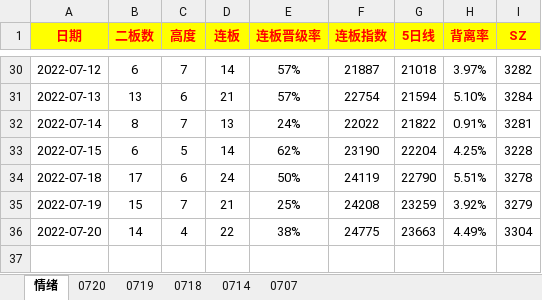
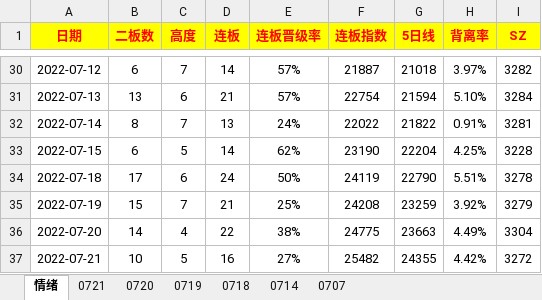
Before and after one commit to gaoguang-2026/Atool, an Excel workbook: 交易复盘记录20220201.xlsx, sheet 情绪, drawn as a sheet; only a part is shown, gaps mark what is left out; values as stored, in another font and other column widths than the file's, no borders; the diff names each change by its address in the sheet, - before the commit and + after, or states it on an @@ line.

```diff
--- a/交易复盘记录20220201.xlsx (sheet 情绪)
+++ b/交易复盘记录20220201.xlsx (sheet 情绪)
+sheet tab: 0721
+row 37: 2022-07-21 | 10 | 5 | 16 | 27% | 25482 | 24355 | 4.42% | 3272
```
Also changed, not shown: 7 other files.
